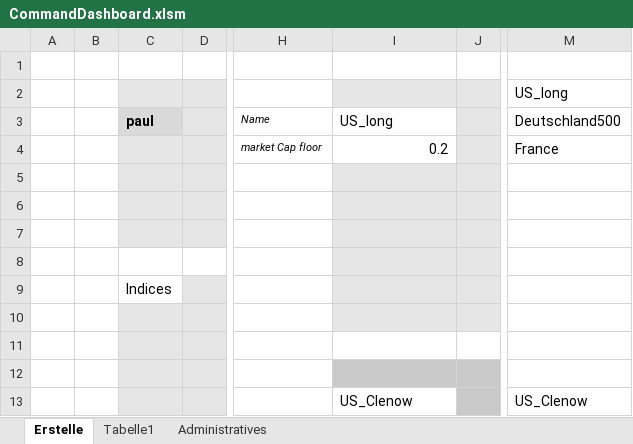
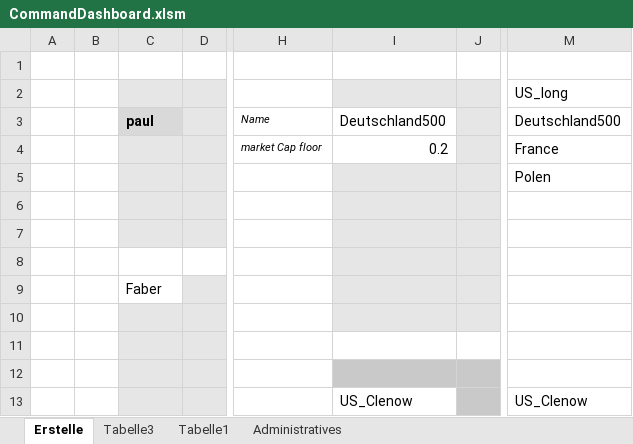
Before and after one commit to lotharm/ClenowAdmin, an Excel workbook: CommandDashboard.xlsm, sheet Erstelle, drawn as a sheet; only a part is shown, gaps mark what is left out; values as stored, in another font and other column widths than the file's, no borders; charts and pictures not drawn; the diff names each change by its address in the sheet, - before the commit and + after, or states it on an @@ line.

```diff
--- a/CommandDashboard.xlsm (sheet Erstelle)
+++ b/CommandDashboard.xlsm (sheet Erstelle)
+sheet tab: Tabelle3
-I3: US_long
+I3: Deutschland500
-M5: (empty)
+M5: Polen
-C9: Indices
+C9: Faber
```
Also changed, not shown: sheet Administratives, sheet Tabelle1, charts or pictures, 1 other file.
